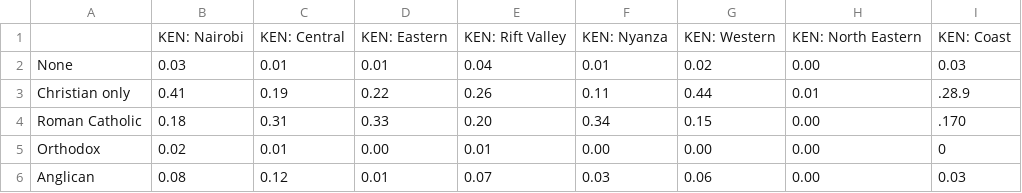
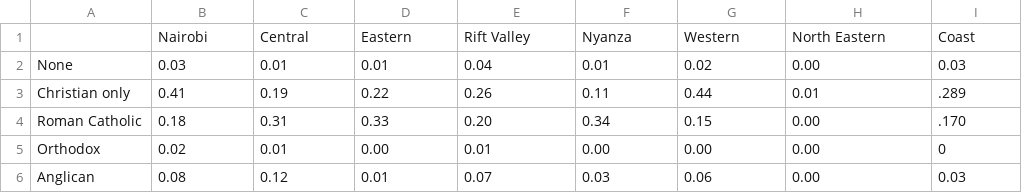
Before and after one commit to dhmit/democracy_africa, a CSV file: backend/data/religion_of_respondent.csv, drawn as a sheet; only a part is shown.

```diff
--- a/backend/data/religion_of_respondent.csv
+++ b/backend/data/religion_of_respondent.csv
@@ -1,5 +1,5 @@
-,KEN: Nairobi,KEN: Central,KEN: Eastern,KEN: Rift Valley,KEN: Nyanza,KEN: Western,KEN: North Eastern,"KEN: Coast
-"
+,Nairobi,Central,Eastern,Rift Valley,Nyanza,Western,North Eastern,"Coast
+"
 None,0.03,0.01,0.01,0.04,0.01,0.02,0.00,0.03
-Christian only,0.41,0.19,0.22,0.26,0.11,0.44,0.01,.28.9
+Christian only,0.41,0.19,0.22,0.26,0.11,0.44,0.01,.289
 Roman Catholic,0.18,0.31,0.33,0.20,0.34,0.15,0.00,".170
```
Also changed, not shown: backend/data/language_spoken_in_home.csv, backend/data/occupation_of_respondent.csv, 4 other files.
